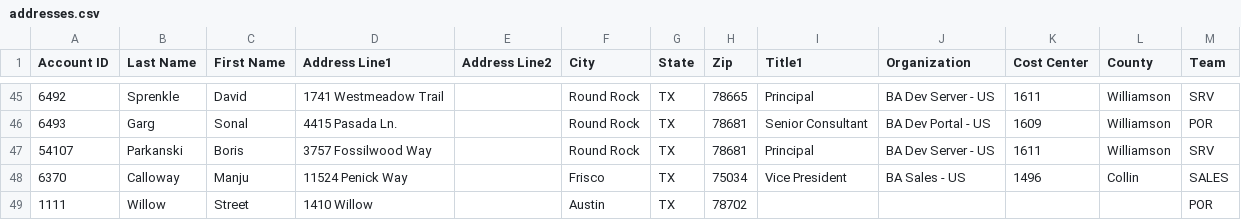
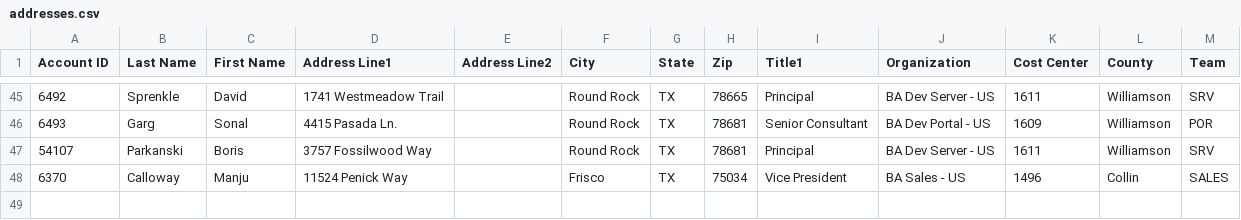
Before and after one commit to willCode2Surf/D3js, a CSV file: Maps/addresses.csv, drawn as a sheet; only a part is shown, gaps mark what is left out.

Commit message:
Removed Willow

```diff
--- a/Maps/addresses.csv
+++ b/Maps/addresses.csv
@@ -48,2 +48 @@ Account ID,Last Name,First Name,Address Line1,Address Line2,City,State,Zip,Title
 6370,Calloway,Manju,11524 Penick Way,,Frisco,TX,75034,Vice President,BA Sales - US,1496,Collin,SALES
-1111,Willow,Street,1410 Willow,,Austin,TX,78702,,,,,POR
```
Also changed, not shown: 2 other files.
